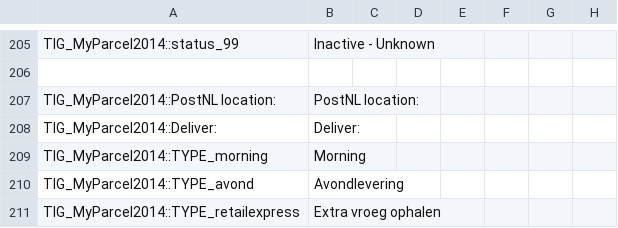
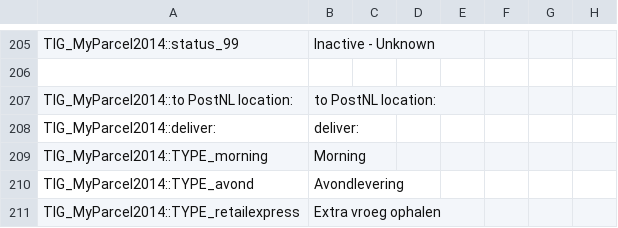
Before and after one commit to myparcelnl/magento1-End-of-life, a CSV file: app/locale/en_US/TIG_MyParcel2014.csv, drawn as a sheet; only a part is shown, gaps mark what is left out.

```diff
--- a/app/locale/en_US/TIG_MyParcel2014.csv
+++ b/app/locale/en_US/TIG_MyParcel2014.csv
@@ -206,4 +206,4 @@ TIG_MyParcel2014::status_99,Inactive - Unknown
 
-TIG_MyParcel2014::PostNL location:,PostNL location:
-TIG_MyParcel2014::Deliver:,Deliver:
+TIG_MyParcel2014::to PostNL location:,to PostNL location:
+TIG_MyParcel2014::deliver:,deliver:
 TIG_MyParcel2014::TYPE_morning,Morning
```
Also changed, not shown: app/locale/nl_NL/TIG_MyParcel2014.csv, 2 other files.
